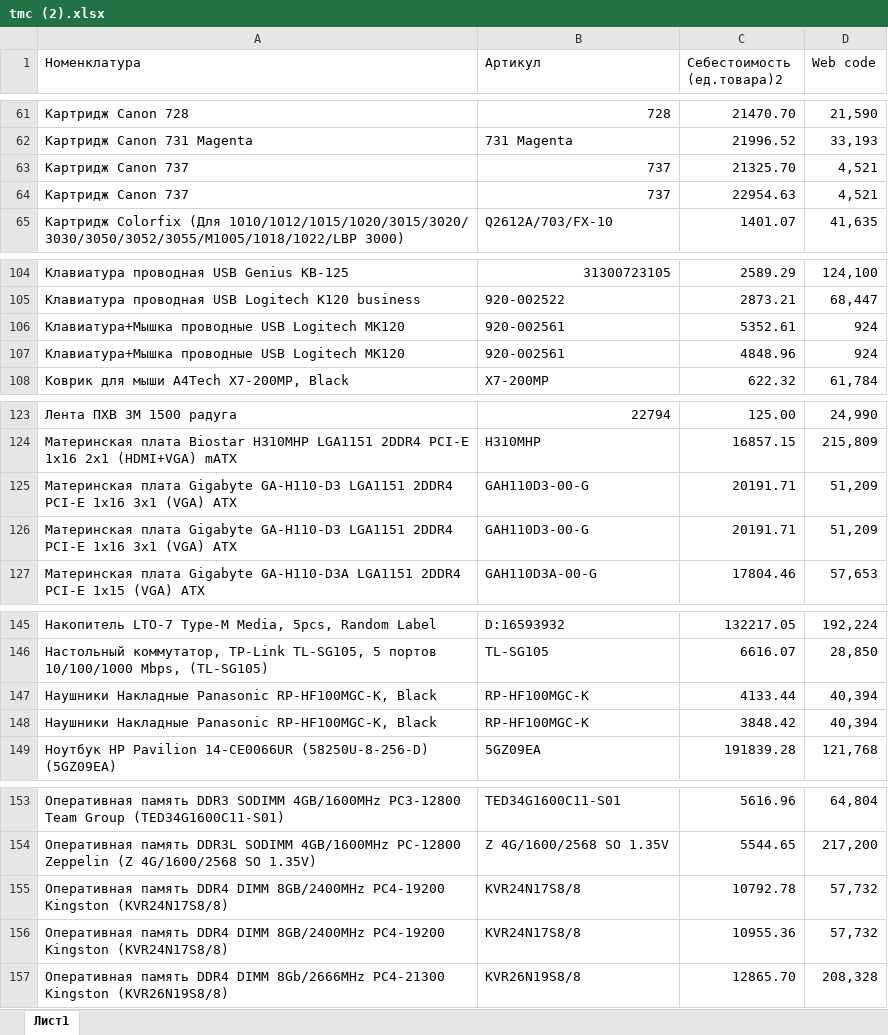
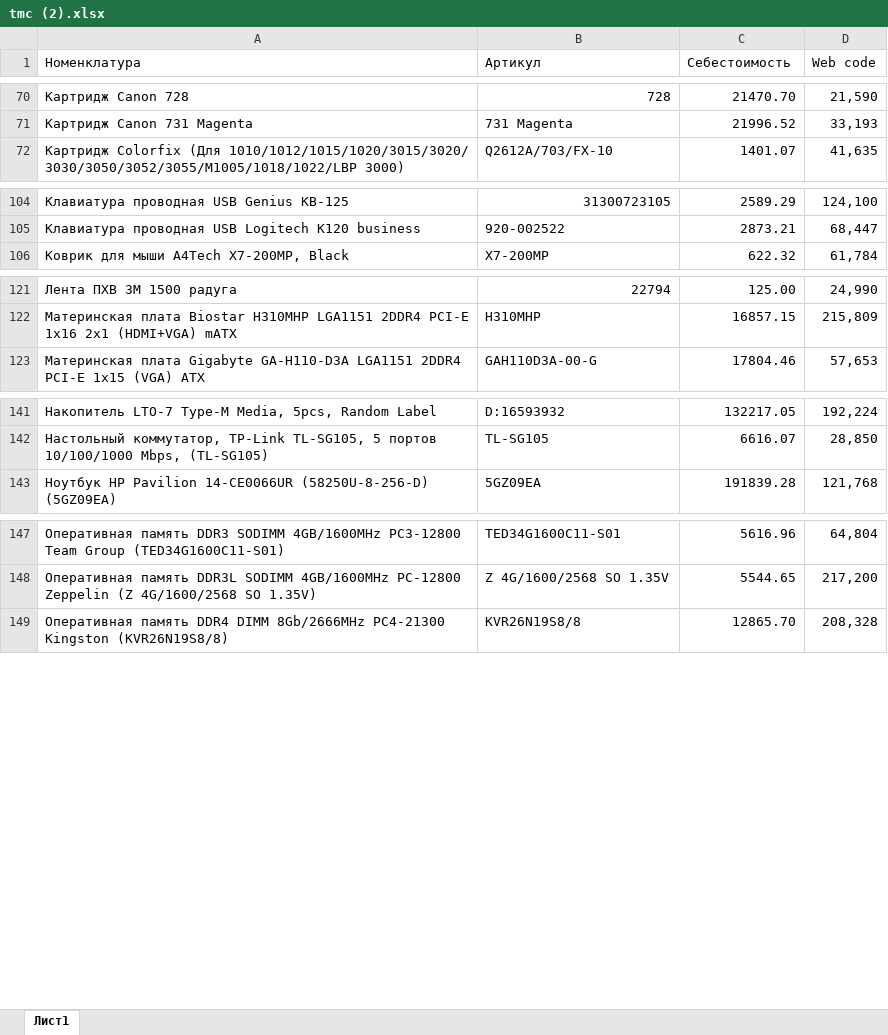
Before and after one commit to nik0208/dbdit, an Excel workbook: файлы библиотек/tmc (2).xlsx, sheet Лист1, drawn as a sheet; only a part is shown, gaps mark what is left out; values as stored, in another font and other column widths than the file's, no borders; conditional formats and table styles not drawn; removed rows and columns are numbered as before the commit, all else as after; the diff covers the shown part only; the diff names each change by its address in the sheet, - before the commit and + after, or states it on an @@ line.

```diff
--- a/файлы библиотек/tmc (2).xlsx (sheet Лист1)
+++ b/файлы библиотек/tmc (2).xlsx (sheet Лист1)
-C1: Себестоимость (ед.товара)2
+C1: Себестоимость
@@ row 63 moved to row 2: Картридж Canon 737 @@
-row 64: Картридж Canon 737 | 737 | 22954.63 | 4,521
@@ row 106 moved to row 6: Клавиатура+Мышка проводные USB Logitech … @@
-row 107: Клавиатура+Мышка проводные USB Logitech MK120 | 920-002561 | 4848.96 | 924
@@ row 125 moved to row 9: Материнская плата Gigabyte GA-H110-D3 LG… @@
-row 126: Материнская плата Gigabyte GA-H110-D3 LGA1151 2DDR4 PCI-E 1x16 3x1 (VGA) ATX | GAH110D3-00-G | 20191.71 | 51,209
@@ row 147 moved to row 7: Наушники Накладные Panasonic RP-HF100MGC… @@
-row 148: Наушники Накладные Panasonic RP-HF100MGC-K, Black | RP-HF100MGC-K | 3848.42 | 40,394
@@ row 155 moved to row 8: Оперативная память DDR4 DIMM 8GB/2400MHz… @@
-row 156: Оперативная память DDR4 DIMM 8GB/2400MHz PC4-19200 Kingston (KVR24N17S8/8) | KVR24N17S8/8 | 10955.36 | 57,732
```
Also changed, not shown: 5 removed rows and 4 moved rows elsewhere in this sheet, файлы библиотек/Склады.xlsx, 15 other files.
